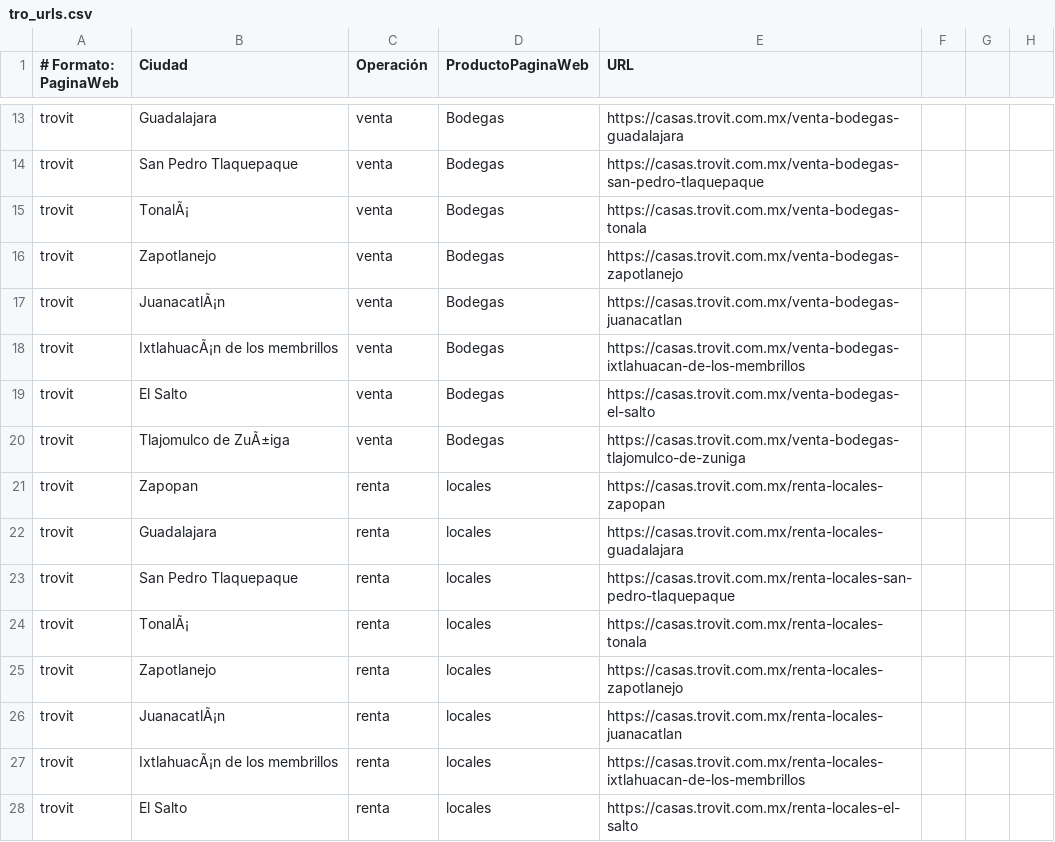
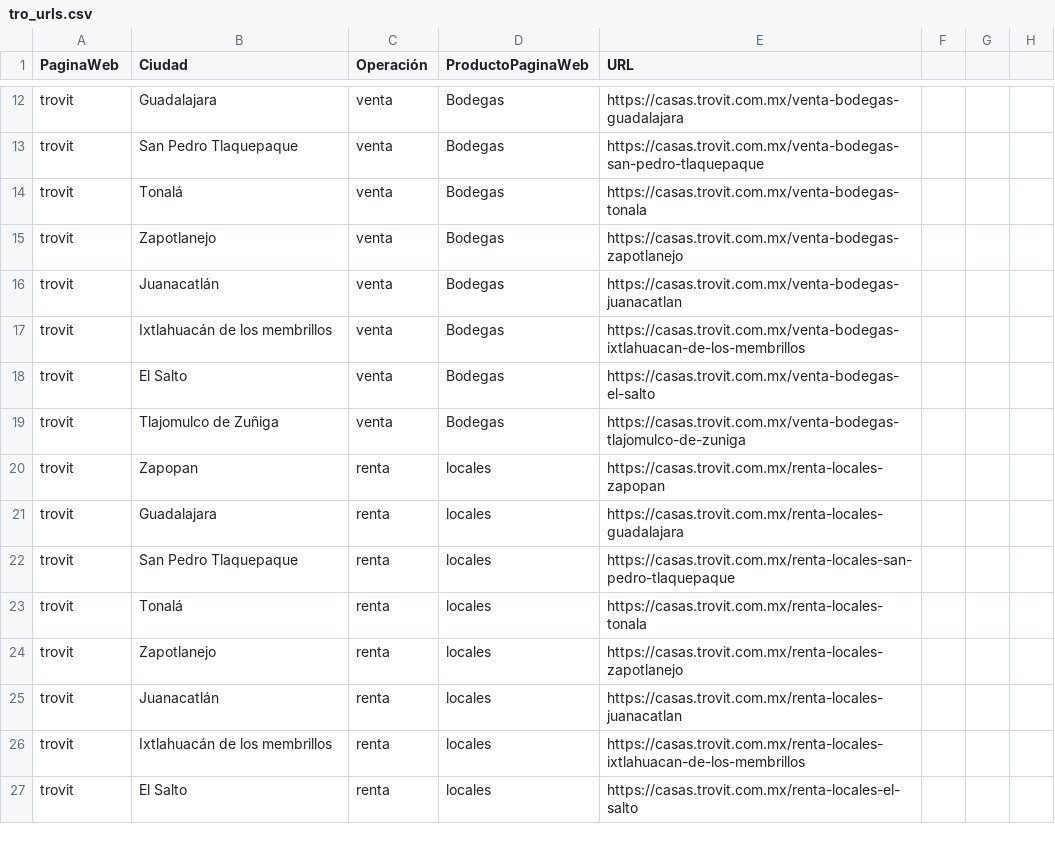
Before and after one commit to esdataapp/Dell-710, a CSV file: URLs/tro_urls.csv, drawn as a sheet; only a part is shown, gaps mark what is left out; addresses are those after the commit; the diff covers the shown part only; the diff names each change by its address in the sheet, - before the commit and + after, or states it on an @@ line.

```diff
--- a/URLs/tro_urls.csv
+++ b/URLs/tro_urls.csv
-A1: # Formato: PaginaWeb
+A1: PaginaWeb
-B14 (Ciudad): TonalÃ¡
+B14 (Ciudad): Tonalá
-B16 (Ciudad): JuanacatlÃ¡n
+B16 (Ciudad): Juanacatlán
-B17 (Ciudad): IxtlahuacÃ¡n de los membrillos
+B17 (Ciudad): Ixtlahuacán de los membrillos
-B19 (Ciudad): Tlajomulco de ZuÃ±iga
+B19 (Ciudad): Tlajomulco de Zuñiga
-B23 (Ciudad): TonalÃ¡
+B23 (Ciudad): Tonalá
-B25 (Ciudad): JuanacatlÃ¡n
+B25 (Ciudad): Juanacatlán
-B26 (Ciudad): IxtlahuacÃ¡n de los membrillos
+B26 (Ciudad): Ixtlahuacán de los membrillos
```
Also changed, not shown: 1 removed row and 29 edited cells elsewhere in this file, URLs/cyt_urls.csv, URLs/lam_urls.csv, 3 other files.
